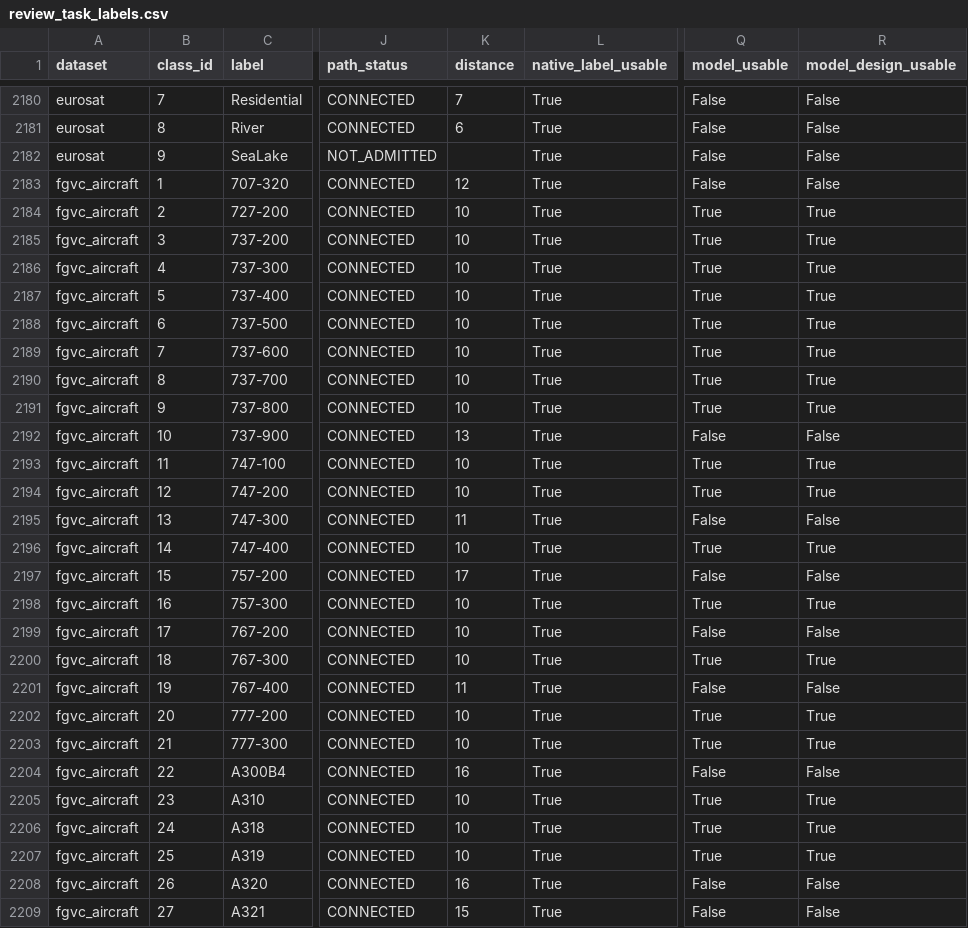
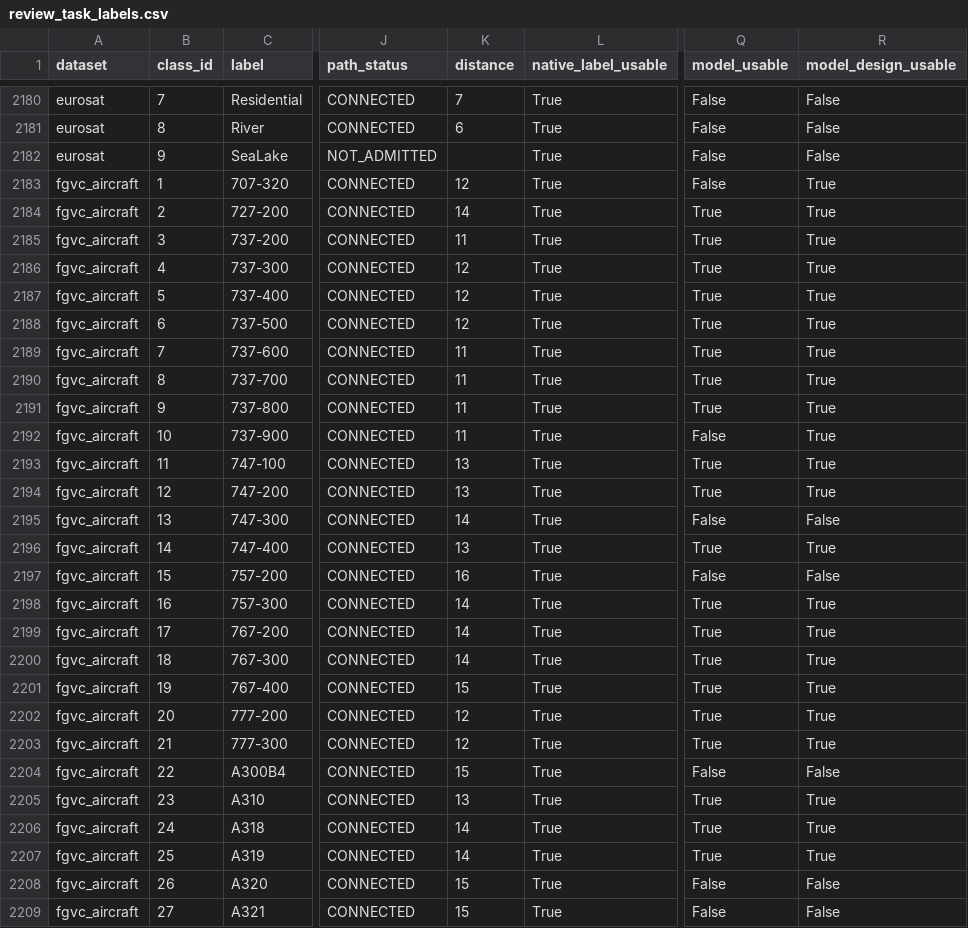
Before and after one commit to yyh427/fineAtlas-V1, a CSV file: docs/review_task_labels.csv, drawn as a sheet; only a part is shown, gaps mark what is left out; the diff covers the shown part only; the diff names each change by its address in the sheet, - before the commit and + after, or states it on an @@ line.

```diff
--- a/docs/review_task_labels.csv
+++ b/docs/review_task_labels.csv
-R2183 (model_design_usable): False
+R2183 (model_design_usable): True
-K2184 (distance): 10
+K2184 (distance): 14
-K2185 (distance): 10
+K2185 (distance): 11
-K2186:K2188 (distance): 10
+K2186:K2188 (distance): 12
-K2189:K2191 (distance): 10
+K2189:K2191 (distance): 11
-K2192 (distance): 13
+K2192 (distance): 11
-R2192 (model_design_usable): False
+R2192 (model_design_usable): True
-K2193:K2194 (distance): 10
+K2193:K2194 (distance): 13
-K2195 (distance): 11
+K2195 (distance): 14
-K2196 (distance): 10
+K2196 (distance): 13
-K2197 (distance): 17
+K2197 (distance): 16
-K2198:K2200 (distance): 10
+K2198:K2200 (distance): 14
-Q2199 (model_usable): False
+Q2199 (model_usable): True
-R2199 (model_design_usable): False
+R2199 (model_design_usable): True
-K2201 (distance): 11
+K2201 (distance): 15
-Q2201 (model_usable): False
+Q2201 (model_usable): True
-R2201 (model_design_usable): False
+R2201 (model_design_usable): True
-K2202:K2203 (distance): 10
+K2202:K2203 (distance): 12
-K2204 (distance): 16
+K2204 (distance): 15
-K2205 (distance): 10
+K2205 (distance): 13
-K2206:K2207 (distance): 10
+K2206:K2207 (distance): 14
-K2208 (distance): 16
+K2208 (distance): 15
```
Also changed, not shown: 142 edited cells elsewhere in this file, docs/datasets.csv, docs/review_domains.csv, 10 other files.
